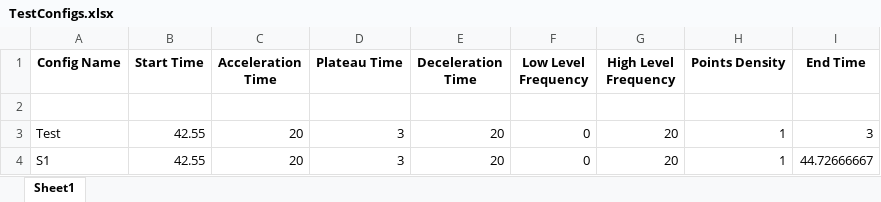
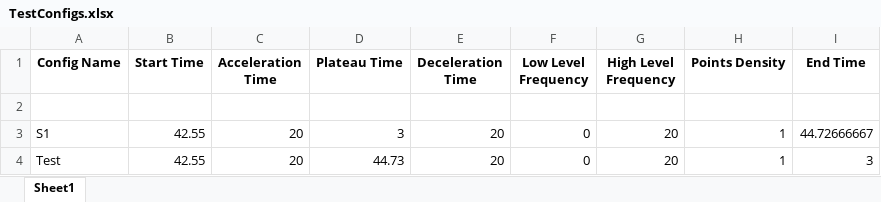
Before and after one commit to PashaIanko/DeltaCP-Application, an Excel workbook: SignalGenerationConfigs/DynamicPointsDensitySignalConfigs/TestConfigs.xlsx, sheet Sheet1, drawn as a sheet; values as stored, in another font and other column widths than the file's, no borders; removed rows and columns are numbered as before the commit, all else as after; the diff names each change by its address in the sheet, - before the commit and + after, or states it on an @@ line.

```diff
--- a/SignalGenerationConfigs/DynamicPointsDensitySignalConfigs/TestConfigs.xlsx (sheet Sheet1)
+++ b/SignalGenerationConfigs/DynamicPointsDensitySignalConfigs/TestConfigs.xlsx (sheet Sheet1)
-row 3: Test | 42.55 | 20 | 3 | 20 | 0 | 20 | 1 | 3
+row 4: Test | 42.55 | 20 | 44.73 | 20 | 0 | 20 | 1 | 3
```
Also changed, not shown: 5 other files.
